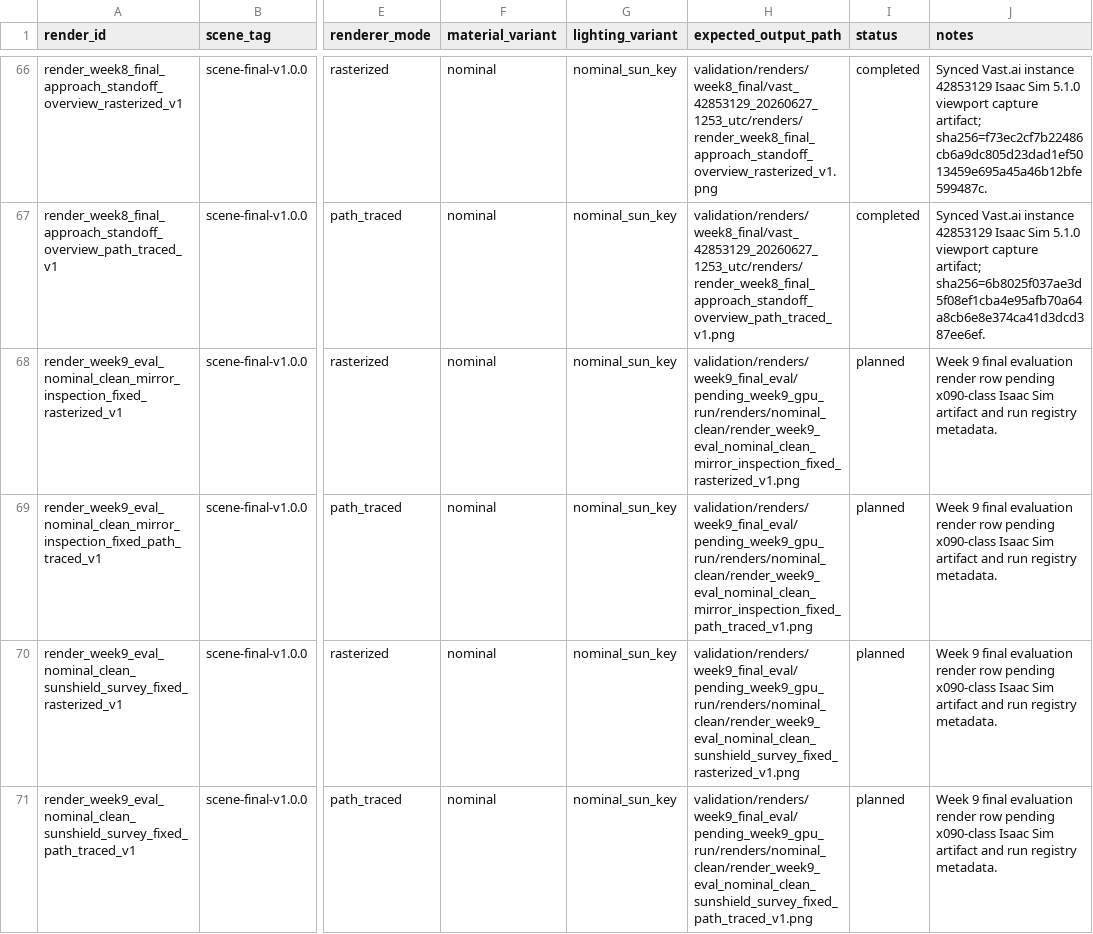
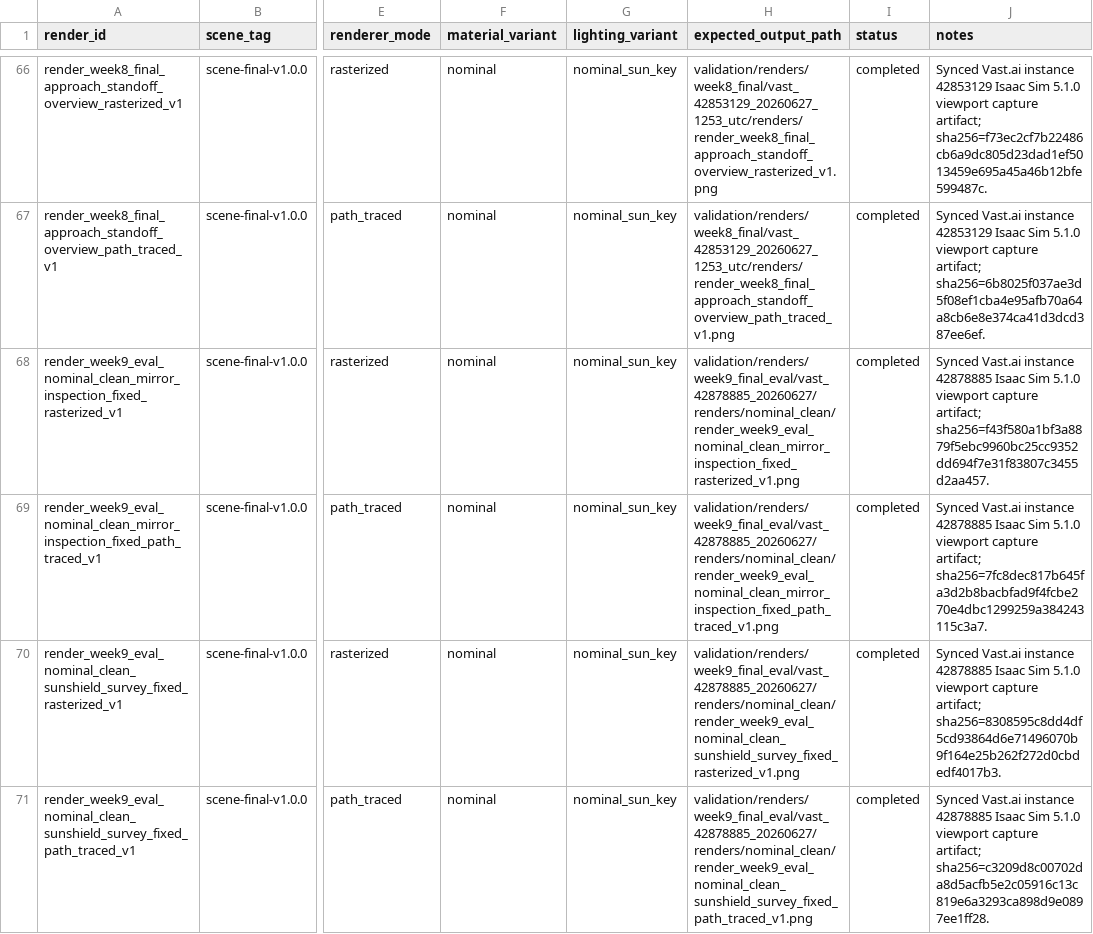
Before and after one commit to ChristianCoffrant/jwst-inspect, a CSV file: validation/render_manifest.csv, drawn as a sheet; only a part is shown, gaps mark what is left out; the diff covers the shown part only; the diff names each change by its address in the sheet, - before the commit and + after, or states it on an @@ line.

Commit message:
pass week9 final evaluation gate

```diff
--- a/validation/render_manifest.csv
+++ b/validation/render_manifest.csv
-H68 (expected_output_path): validation/renders/week9_final_eval/pending_week9_gpu_run/renders/nominal_clean/render_week9_eval_nominal_clean_mirror_inspection_fixed_rasterized_v1.png
+H68 (expected_output_path): validation/renders/week9_final_eval/vast_42878885_20260627/renders/nominal_clean/render_week9_eval_nominal_clean_mirror_inspection_fixed_rasterized_v1.png
-I68:I71 (status): planned
+I68:I71 (status): completed
-J68 (notes): Week 9 final evaluation render row pending x090-class Isaac Sim artifact and run registry metadata.
+J68 (notes): Synced Vast.ai instance 42878885 Isaac Sim 5.1.0 viewport capture artifact; sha256=f43f580a1bf3a8879f5ebc9960bc25cc9352dd694f7e31f83807c3455d2aa457.
-H69 (expected_output_path): validation/renders/week9_final_eval/pending_week9_gpu_run/renders/nominal_clean/render_week9_eval_nominal_clean_mirror_inspection_fixed_path_traced_v1.png
+H69 (expected_output_path): validation/renders/week9_final_eval/vast_42878885_20260627/renders/nominal_clean/render_week9_eval_nominal_clean_mirror_inspection_fixed_path_traced_v1.png
-J69 (notes): Week 9 final evaluation render row pending x090-class Isaac Sim artifact and run registry metadata.
+J69 (notes): Synced Vast.ai instance 42878885 Isaac Sim 5.1.0 viewport capture artifact; sha256=7fc8dec817b645fa3d2b8bacbfad9f4fcbe270e4dbc1299259a384243115c3a7.
-H70 (expected_output_path): validation/renders/week9_final_eval/pending_week9_gpu_run/renders/nominal_clean/render_week9_eval_nominal_clean_sunshield_survey_fixed_rasterized_v1.png
+H70 (expected_output_path): validation/renders/week9_final_eval/vast_42878885_20260627/renders/nominal_clean/render_week9_eval_nominal_clean_sunshield_survey_fixed_rasterized_v1.png
-J70 (notes): Week 9 final evaluation render row pending x090-class Isaac Sim artifact and run registry metadata.
+J70 (notes): Synced Vast.ai instance 42878885 Isaac Sim 5.1.0 viewport capture artifact; sha256=8308595c8dd4df5cd93864d6e71496070b9f164e25b262f272d0cbdedf4017b3.
-H71 (expected_output_path): validation/renders/week9_final_eval/pending_week9_gpu_run/renders/nominal_clean/render_week9_eval_nominal_clean_sunshield_survey_fixed_path_traced_v1.png
+H71 (expected_output_path): validation/renders/week9_final_eval/vast_42878885_20260627/renders/nominal_clean/render_week9_eval_nominal_clean_sunshield_survey_fixed_path_traced_v1.png
-J71 (notes): Week 9 final evaluation render row pending x090-class Isaac Sim artifact and run registry metadata.
+J71 (notes): Synced Vast.ai instance 42878885 Isaac Sim 5.1.0 viewport capture artifact; sha256=c3209d8c00702da8d5acfb5e2c05916c13c819e6a3293ca898d9e0897ee1ff28.
```
Also changed, not shown: 60 edited cells elsewhere in this file, compute/cost_log.csv, compute/gpu_run_registry.csv, 4 other files.
